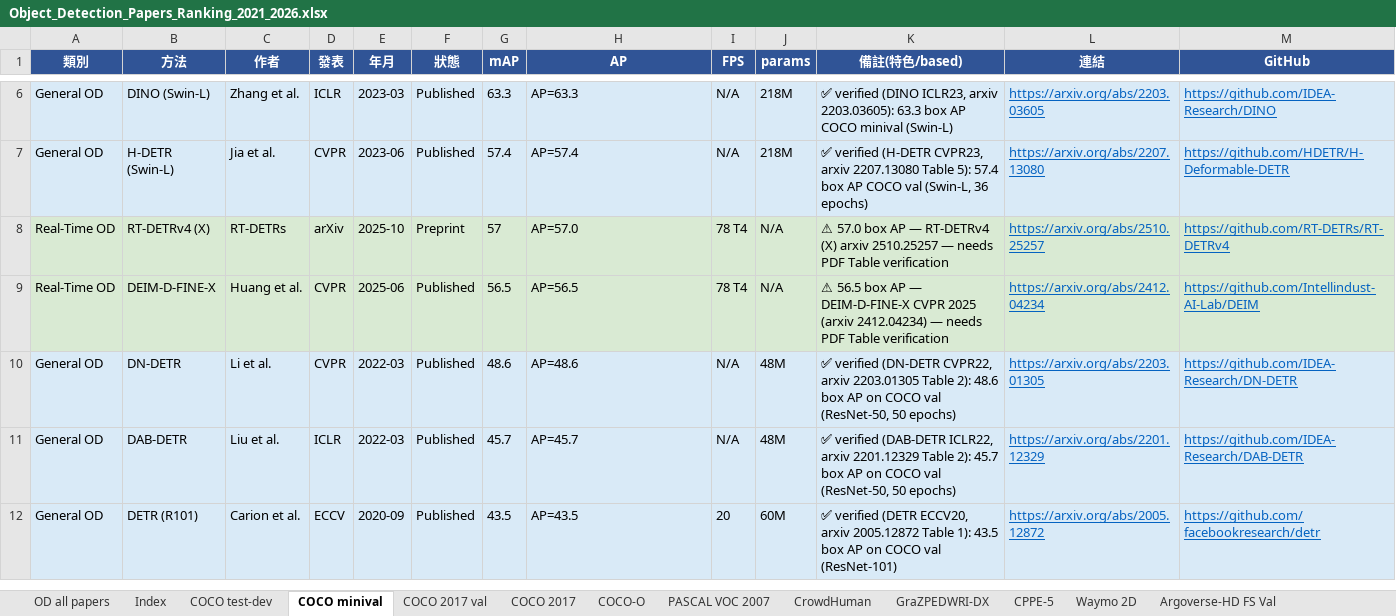
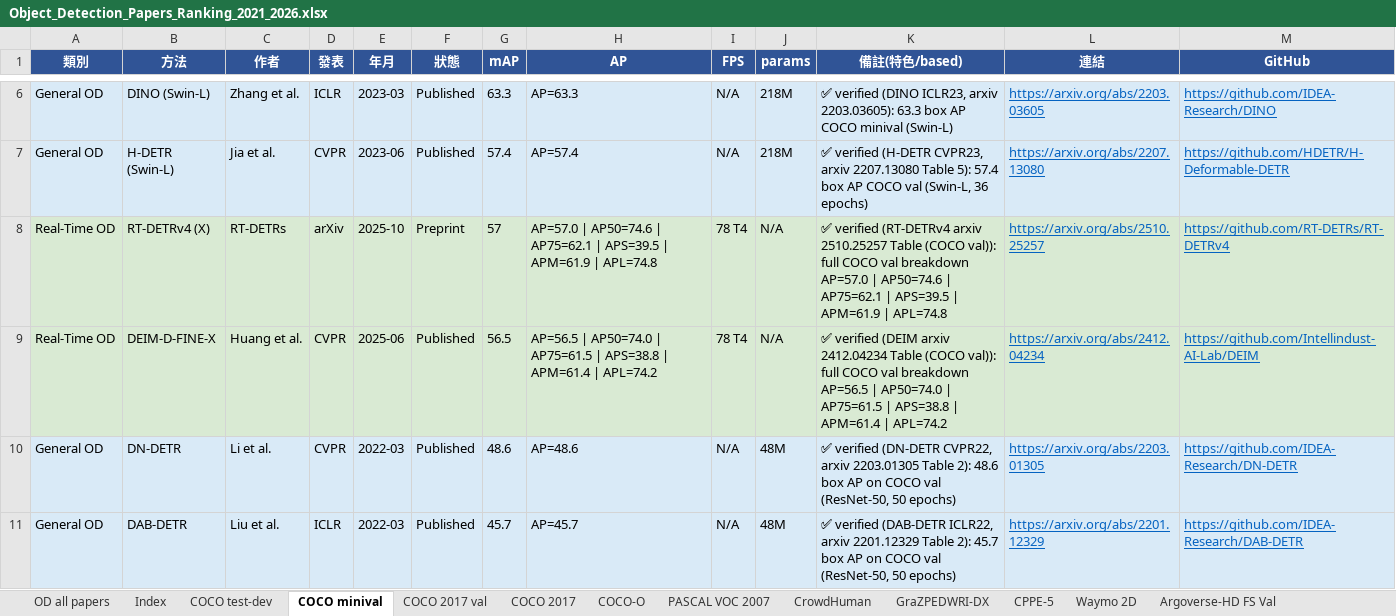
Before and after one commit to 112378074/NTUT-IVI-Lab--SOTA-Literature-Viewer, an Excel workbook: Object_Detection_Papers_Ranking_2021_2026.xlsx, sheet COCO minival, drawn as a sheet; only a part is shown, gaps mark what is left out; the shorter side is filled out with more unchanged rows; values as stored, in another font and other column widths than the file's, no borders; the diff names each change by its address in the sheet, - before the commit and + after, or states it on an @@ line.

Commit message:
verify OD ⚠️ batch 1 (COCO detection papers): RT-DETRv4-X/DEIM-D-FINE-X/D-FINE-X/YOLOv12-X confirmed w/ FULL 6-metric COCO val breakdowns across COCO sheets; RF-DETR(Large) corrected 60.5->56.5 (60.5 matched no variant; L=56.5/XL=58.6/2XL=60.1); MaxViT-XL->MaxViT-B box 53.4/72.9/58.1 (XL is classification-only); Focal-L DINO flagged (58.4 unconfirmed, redundant w/ FocalNet-H DINO 64.4)

```diff
--- a/Object_Detection_Papers_Ranking_2021_2026.xlsx (sheet COCO minival)
+++ b/Object_Detection_Papers_Ranking_2021_2026.xlsx (sheet COCO minival)
-H8 (AP): AP=57.0
+H8 (AP): AP=57.0 | AP50=74.6 | AP75=62.1 | APS=39.5 | APM=61.9 | APL=74.8
-K8 (備註(特色/based)): ⚠ 57.0 box AP — RT-DETRv4 (X) arxiv 2510.25257 — needs PDF Table verification
+K8 (備註(特色/based)): ✅ verified (RT-DETRv4 arxiv 2510.25257 Table (COCO val)): full COCO val breakdown AP=57.0 | AP50=74.6 | AP75=62.1 | APS=39.5 | APM=61.9 | APL=74.8
-H9 (AP): AP=56.5
+H9 (AP): AP=56.5 | AP50=74.0 | AP75=61.5 | APS=38.8 | APM=61.4 | APL=74.2
-K9 (備註(特色/based)): ⚠ 56.5 box AP — DEIM-D-FINE-X CVPR 2025 (arxiv 2412.04234) — needs PDF Table verification
+K9 (備註(特色/based)): ✅ verified (DEIM arxiv 2412.04234 Table (COCO val)): full COCO val breakdown AP=56.5 | AP50=74.0 | AP75=61.5 | APS=38.8 | APM=61.4 | APL=74.2
```
Also changed, not shown: sheet COCO 2017, sheet COCO 2017 val, sheet COCO test-dev, 2 other files.
